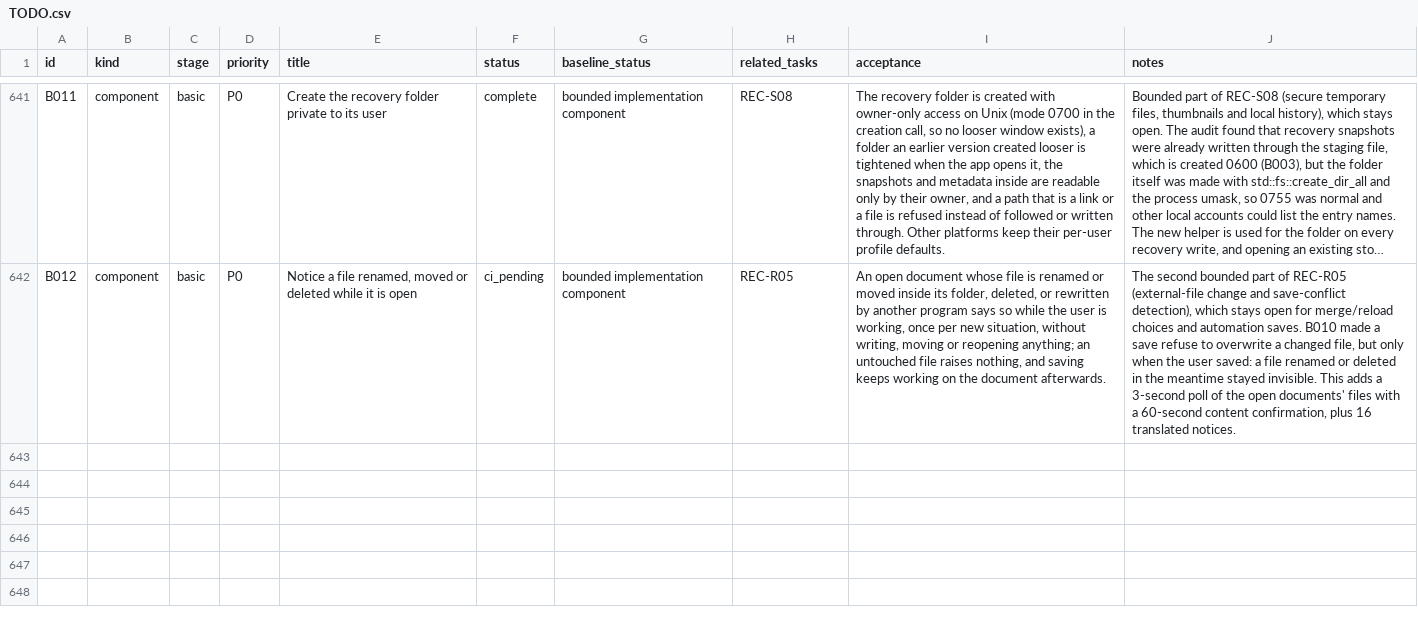
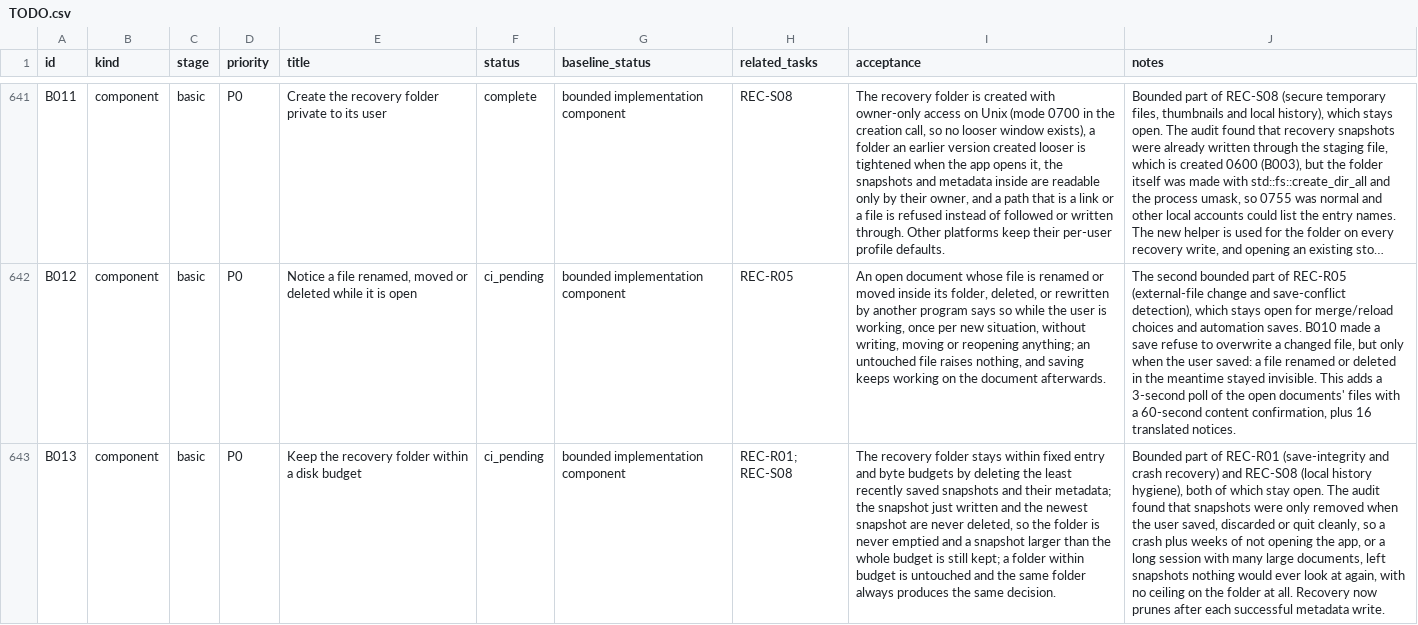
Before and after one commit to b-lincko/linkco-pdf, a CSV file: docs/implementation/TODO.csv, drawn as a sheet; only a part is shown, gaps mark what is left out; long unchanged cells end in …; the diff names each change by its address in the sheet, - before the commit and + after, or states it on an @@ line.

Commit message:
B013: keep the recovery folder within a disk budget
Snapshots were only removed when the user saved, discarded or quit cleanly,
and nothing measured the folder: a crash followed by weeks of not opening the
app, or a long session with many large scans, left snapshots nothing would
read again.

recovery_budget.rs decides what to delete with no filesystem in it: stay within
200 entries and 512 MiB, oldest save first, ties broken by key. The store asks
it after every successful metadata write, pairing each metadata file with its
snapshot's size. The snapshot just written and the newest snapshot are never
deleted and the folder is never emptied, since a single snapshot over budget
may be the user's only copy of unsaved work. Metadata goes before its snapshot,
so an interrupted prune leaves something the next listing cleans, and a
housekeeping failure never costs the snapshot that was just written.

Seven standalone decision tests pass and formatting is clean; the store
regression runs in CI only, because the craft-libs dependency cannot be
resolved offline here.

Co-authored-by: arena-agent <297053741+arena-agent@users.noreply.github.com>

```diff
--- a/docs/implementation/TODO.csv
+++ b/docs/implementation/TODO.csv
+row 643: B013 | component | basic | P0 | Keep the recovery folder within a disk budget | ci_pending | bounded implementation component | REC-R01; REC-S08 | The recovery folder stays within fixed entry and byte budgets by deleting the least recently saved snapshots and their metadata; the snapshot just written and the newest snapshot are never deleted, so the folder is never emptied and a snapshot larger than the whole budget is still kept; a folder within budget is untouched and the same folder always produces the same decision. | Bounded part of REC-R01 (save-integrity and crash recovery) and REC-S08 (local history hygiene), both of which stay open. The audit found that snapshots were only removed when the user saved, discarded or quit cleanly, so a crash plus weeks of not opening the app, or a long session with many large documents, left snapshots nothing would ever look at again, with no ceiling on the folder at all. Recovery now prunes after each successful metadata write.
```
Also changed, not shown: 9 other files.
